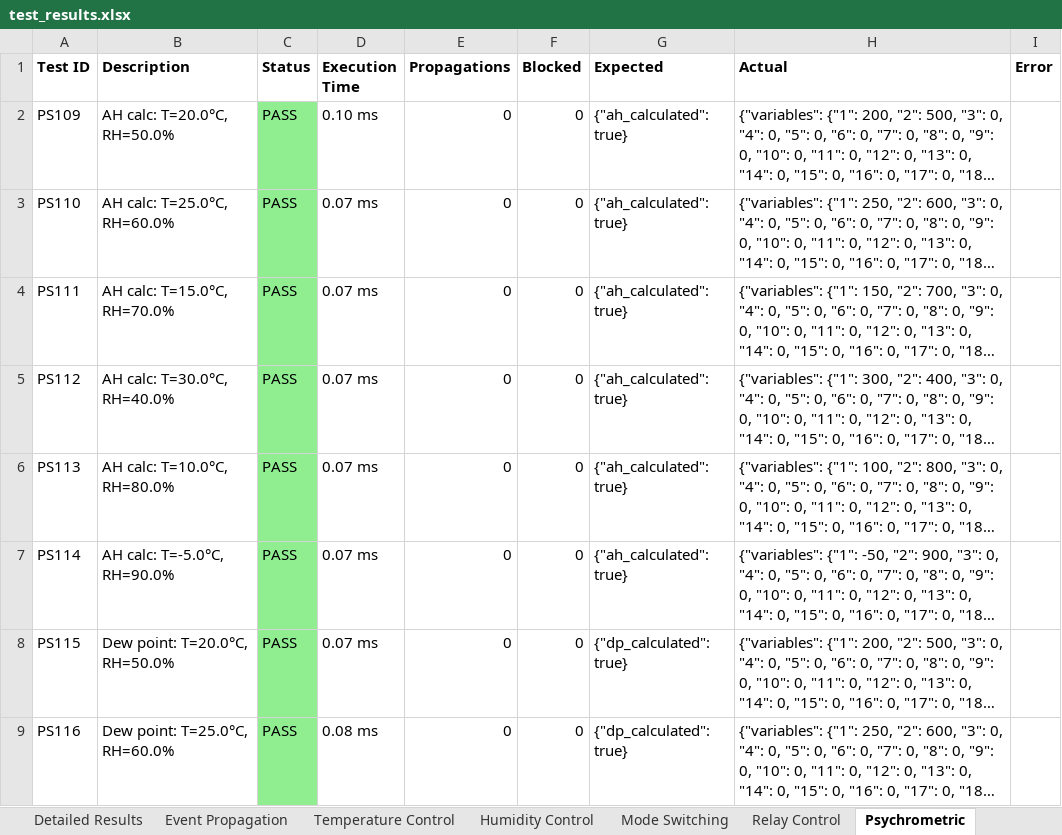
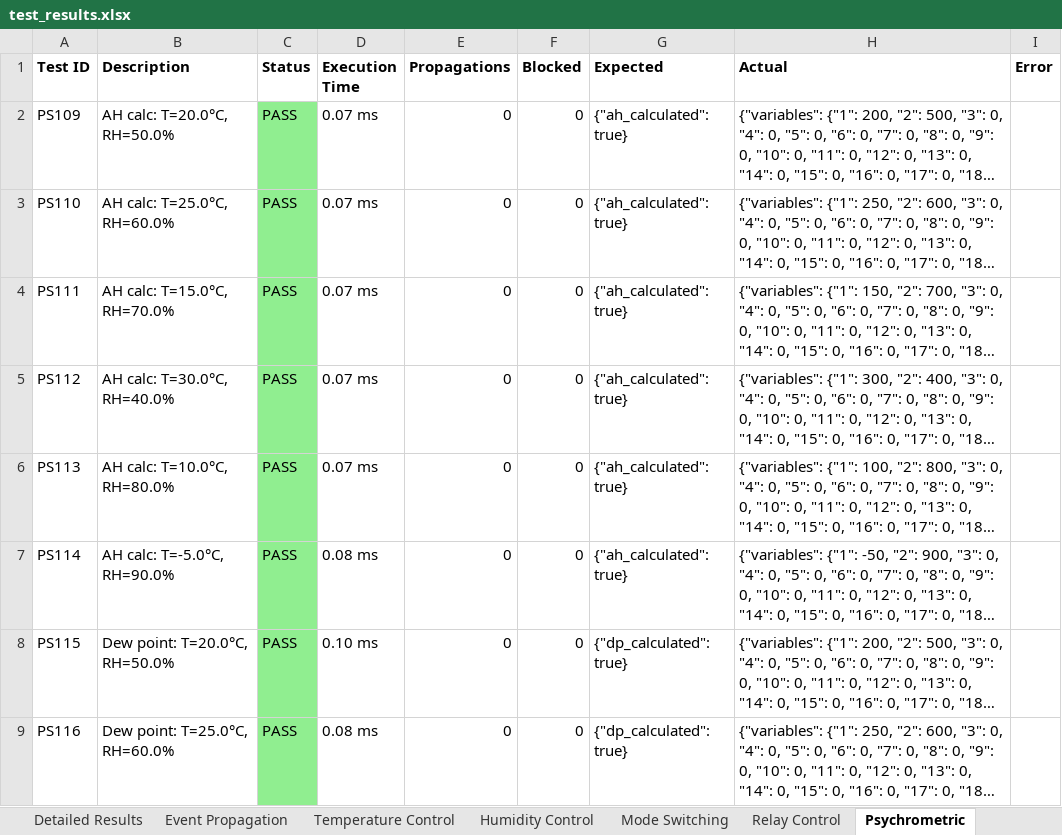
Before and after one commit to kekhazkft-code/lua, an Excel workbook: test_reports/test_results.xlsx, sheet Psychrometric, drawn as a sheet; only a part is shown; long unchanged cells end in …; values as stored, in another font and other column widths than the file's, no borders; the diff covers the shown part only; the diff names each change by its address in the sheet, - before the commit and + after, or states it on an @@ line.

```diff
--- a/test_reports/test_results.xlsx (sheet Psychrometric)
+++ b/test_reports/test_results.xlsx (sheet Psychrometric)
-D2 (Execution Time): 0.10 ms
+D2 (Execution Time): 0.07 ms
-D7 (Execution Time): 0.07 ms
+D7 (Execution Time): 0.08 ms
-D8 (Execution Time): 0.07 ms
+D8 (Execution Time): 0.10 ms
```
Also changed, not shown: 24 added rows and 2 edited cells elsewhere in this sheet, sheet Detailed Results, sheet Concurrent Control, sheet Basic Propagation, sheet Deadband, sheet Integration, sheet Season Mode, 25 more sheets, other sheet tabs, 2 other files.
